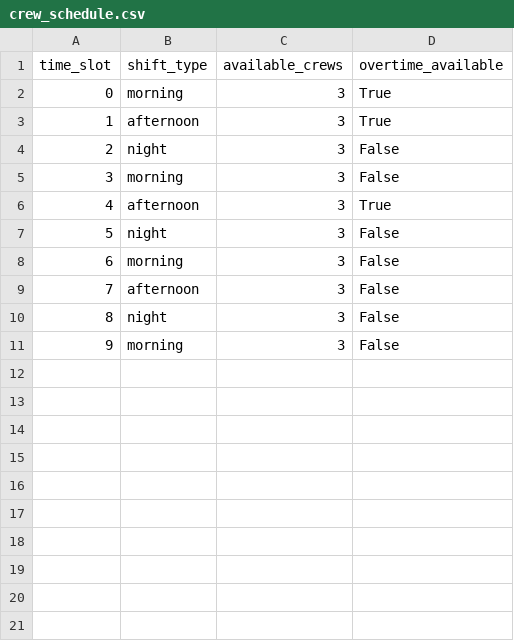
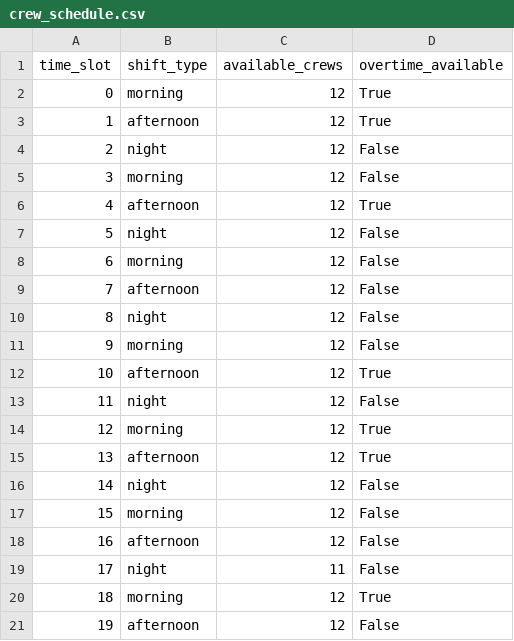
Before and after one commit to SivaKanth007/Smart-Industrial-Maintenance-System, a CSV file: data/synthetic/crew_schedule.csv, drawn as a sheet.

```diff
--- a/data/synthetic/crew_schedule.csv
+++ b/data/synthetic/crew_schedule.csv
@@ -1,11 +1,21 @@
 time_slot,shift_type,available_crews,overtime_available
-0,morning,3,True
-1,afternoon,3,True
-2,night,3,False
-3,morning,3,False
-4,afternoon,3,True
-5,night,3,False
-6,morning,3,False
-7,afternoon,3,False
-8,night,3,False
-9,morning,3,False
+0,morning,12,True
+1,afternoon,12,True
+2,night,12,False
+3,morning,12,False
+4,afternoon,12,True
+5,night,12,False
+6,morning,12,False
+7,afternoon,12,False
+8,night,12,False
+9,morning,12,False
+10,afternoon,12,True
+11,night,12,False
+12,morning,12,True
+13,afternoon,12,True
+14,night,12,False
+15,morning,12,False
+16,afternoon,12,False
+17,night,11,False
+18,morning,12,True
+19,afternoon,12,False
```
Also changed, not shown: data/processed/recommendations.csv, 13 other files.
